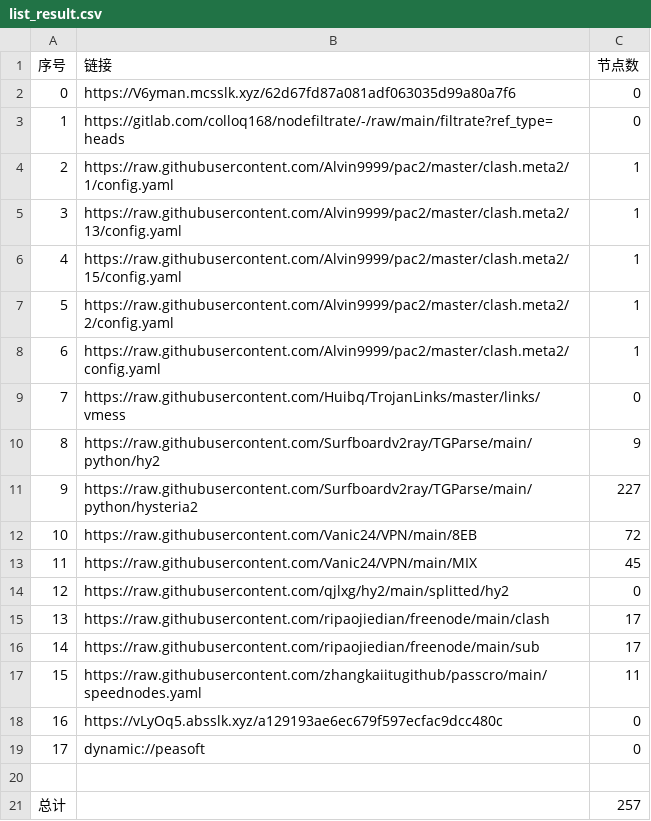
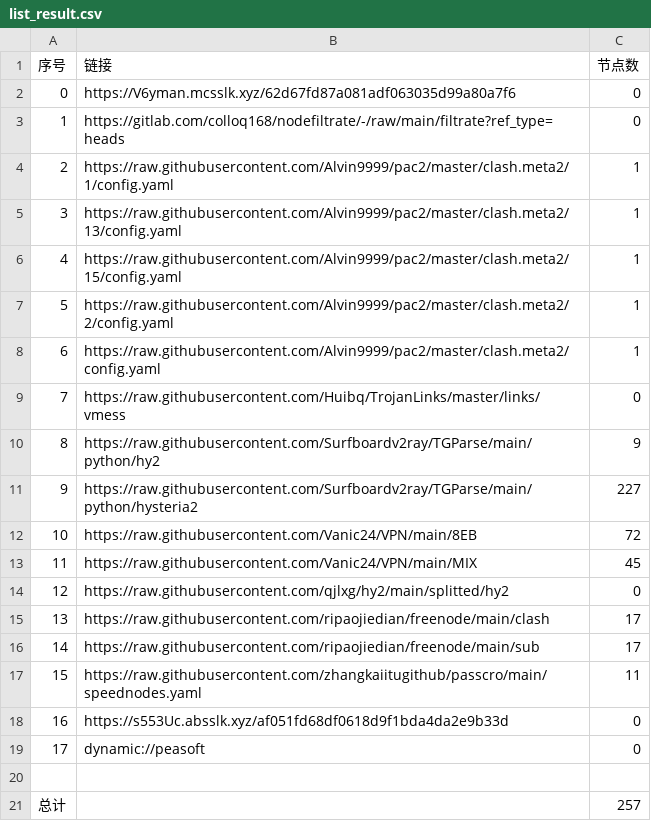
Before and after one commit to ileesen/PublicNodes, a CSV file: list_result.csv, drawn as a sheet.

```diff
--- a/list_result.csv
+++ b/list_result.csv
@@ -17,3 +17,3 @@
 15,https://raw.githubusercontent.com/zhangkaiitugithub/passcro/main/speednodes.yaml,11
-16,https://vLyOq5.absslk.xyz/a129193ae6ec679f597ecfac9dcc480c,0
+16,https://s553Uc.absslk.xyz/af051fd68df0618d9f1bda4da2e9b33d,0
 17,dynamic://peasoft,0
```
Also changed, not shown: 11 other files.
